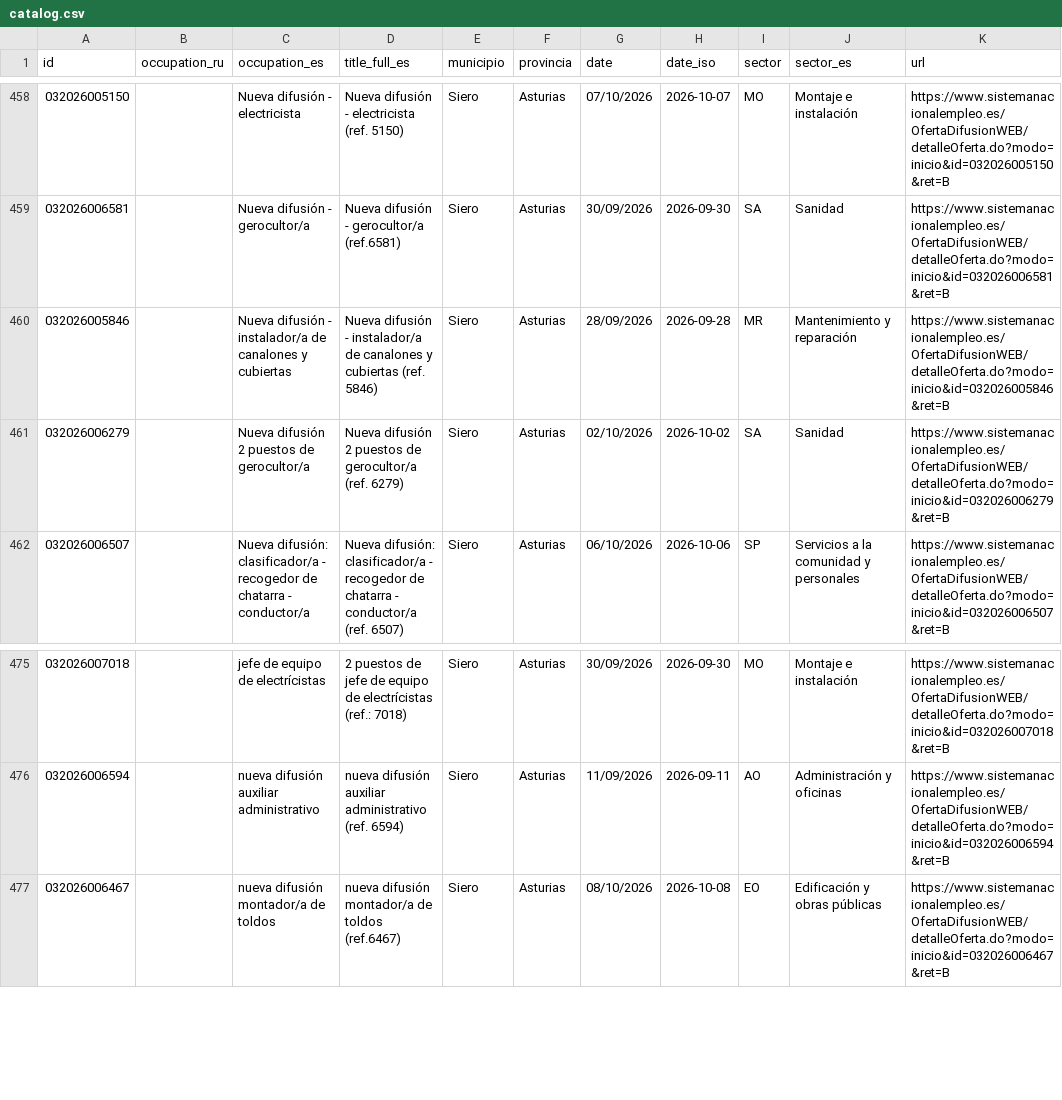
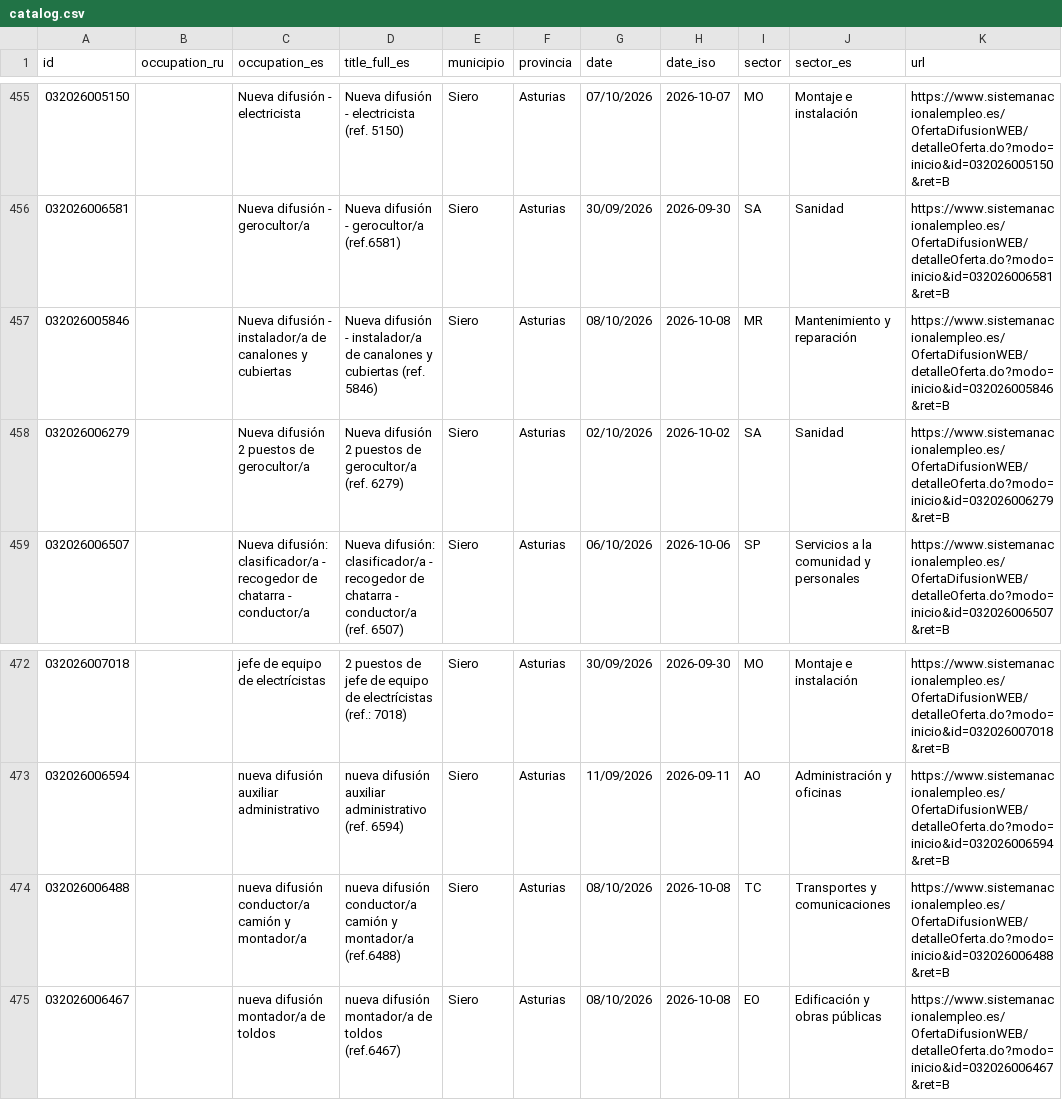
Before and after one commit to RealBuddy/sepe-jobs, a CSV file: catalog.csv, drawn as a sheet; only a part is shown, gaps mark what is left out; the diff covers the shown part only.

```diff
--- a/catalog.csv
+++ b/catalog.csv
@@ -459,3 +456,3 @@
 032026006581,,Nueva difusión - gerocultor/a,Nueva difusión - gerocultor/a (ref.6581),Siero,Asturias,30/09/2026,2026-09-30,SA,Sanidad,https://www.sistemanacionalempleo.es/OfertaDifusionWEB/detalleOferta.do?modo=inicio&id=032026006581&ret=B
-032026005846,,Nueva difusión - instalador/a de canalones y cubiertas,Nueva difusión - instalador/a de canalones y cubiertas (ref. 5846),Siero,Asturias,28/09/2026,2026-09-28,MR,Mantenimiento y reparación,https://www.sistemanacionalempleo.es/OfertaDifusionWEB/detalleOferta.do?modo=inicio&id=032026005846&ret=B
+032026005846,,Nueva difusión - instalador/a de canalones y cubiertas,Nueva difusión - instalador/a de canalones y cubiertas (ref. 5846),Siero,Asturias,08/10/2026,2026-10-08,MR,Mantenimiento y reparación,https://www.sistemanacionalempleo.es/OfertaDifusionWEB/detalleOferta.do?modo=inicio&id=032026005846&ret=B
 032026006279,,Nueva difusión 2 puestos de gerocultor/a,Nueva difusión 2 puestos de gerocultor/a (ref. 6279),Siero,Asturias,02/10/2026,2026-10-02,SA,Sanidad,https://www.sistemanacionalempleo.es/OfertaDifusionWEB/detalleOferta.do?modo=inicio&id=032026006279&ret=B
@@ -476,2 +473,3 @@
 032026006594,,nueva difusión auxiliar administrativo,nueva difusión auxiliar administrativo (ref. 6594),Siero,Asturias,11/09/2026,2026-09-11,AO,Administración y oficinas,https://www.sistemanacionalempleo.es/OfertaDifusionWEB/detalleOferta.do?modo=inicio&id=032026006594&ret=B
+032026006488,,nueva difusión conductor/a camión y montador/a,nueva difusión conductor/a camión y montador/a (ref.6488),Siero,Asturias,08/10/2026,2026-10-08,TC,Transportes y comunicaciones,https://www.sistemanacionalempleo.es/OfertaDifusionWEB/detalleOferta.do?modo=inicio&id=032026006488&ret=B
 032026006467,,nueva difusión montador/a de toldos,nueva difusión montador/a de toldos (ref.6467),Siero,Asturias,08/10/2026,2026-10-08,EO,Edificación y obras públicas,https://www.sistemanacionalempleo.es/OfertaDifusionWEB/detalleOferta.do?modo=inicio&id=032026006467&ret=B
```
Also changed, not shown: 3 added rows, 6 removed rows and 2 edited cells elsewhere in this file, 14 other files.
